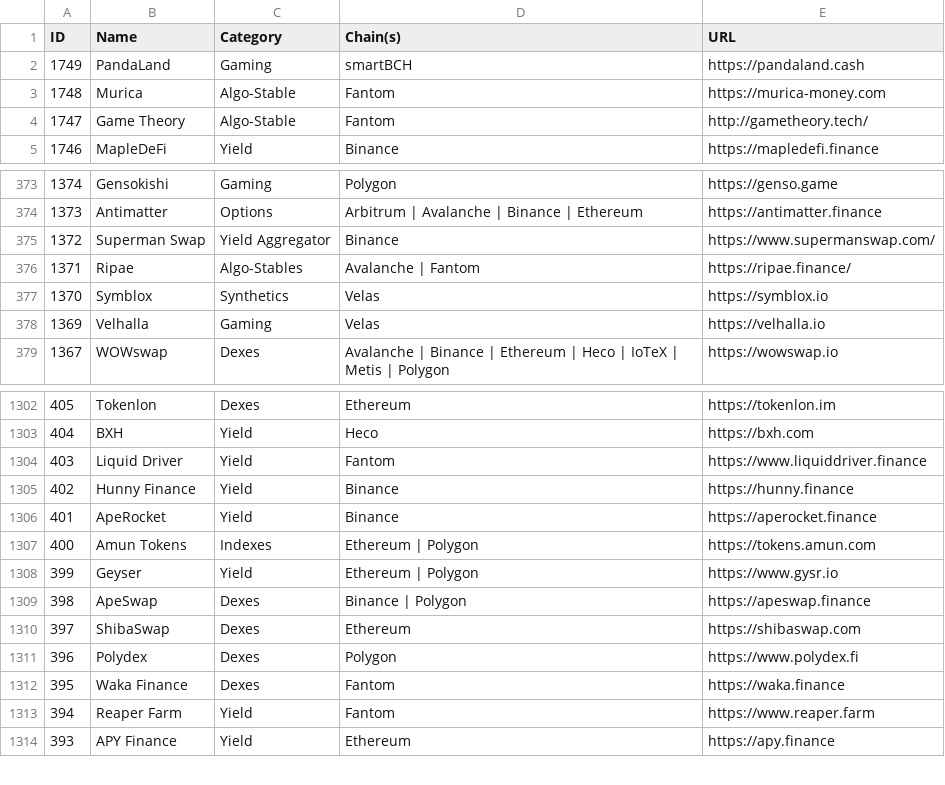
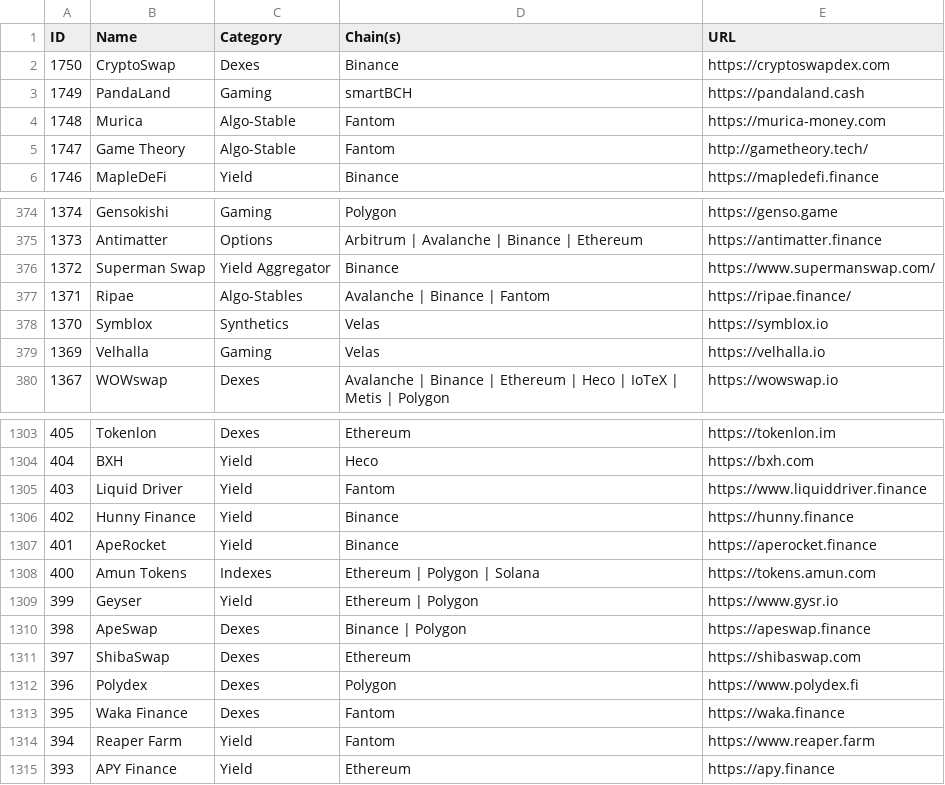
Before and after one commit to pmuens/defi-llama-watcher, a CSV file: data.csv, drawn as a sheet; only a part is shown, gaps mark what is left out.

Commit message:
Update data.csv

```diff
--- a/data.csv
+++ b/data.csv
@@ -1,2 +1,3 @@
 ID,Name,Category,Chain(s),URL
+1750,CryptoSwap,Dexes,Binance,https://cryptoswapdex.com
 1749,PandaLand,Gaming,smartBCH,https://pandaland.cash
@@ -375,3 +376,3 @@ ID,Name,Category,Chain(s),URL
 1372,Superman Swap,Yield Aggregator,Binance,https://www.supermanswap.com/
-1371,Ripae,Algo-Stables,Avalanche | Fantom,https://ripae.finance/
+1371,Ripae,Algo-Stables,Avalanche | Binance | Fantom,https://ripae.finance/
 1370,Symblox,Synthetics,Velas,https://symblox.io
@@ -1306,3 +1307,3 @@ ID,Name,Category,Chain(s),URL
 401,ApeRocket,Yield,Binance,https://aperocket.finance
-400,Amun Tokens,Indexes,Ethereum | Polygon,https://tokens.amun.com
+400,Amun Tokens,Indexes,Ethereum | Polygon | Solana,https://tokens.amun.com
 399,Geyser,Yield,Ethereum | Polygon,https://www.gysr.io
```
